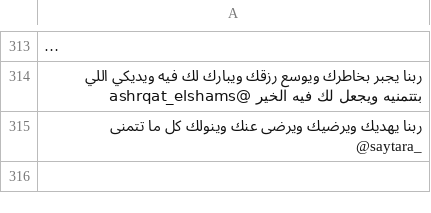
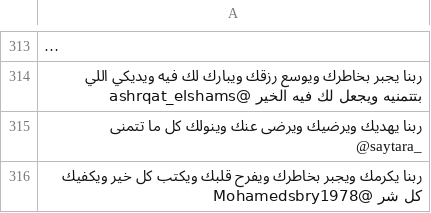
Before and after one commit to hobaDevHome/twitterhelper, a CSV file: am.csv, drawn as a sheet; only a part is shown, gaps mark what is left out; long unchanged cells end in ….

Commit message:
updated am

```diff
--- a/am.csv
+++ b/am.csv
@@ -315 +315,2 @@
 ربنا يهديك ويرضيك ويرضى عنك وينولك كل ما تتمنى @saytara_
+ربنا يكرمك ويجبر بخاطرك ويفرح قلبك ويكتب كل خير ويكفيك كل شر @Mohamedsbry1978
```
